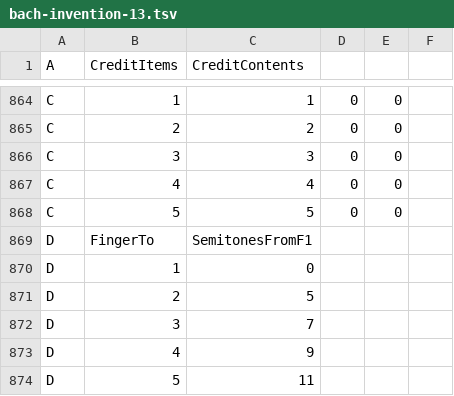
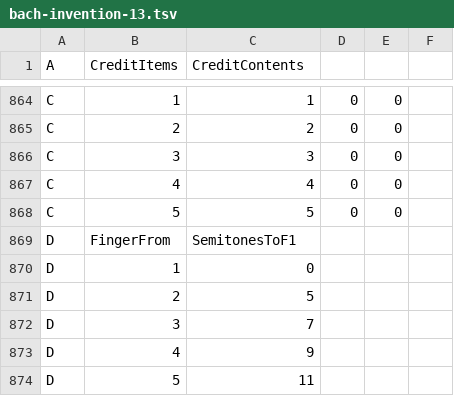
Before and after one commit to toymusicscore/1, a TSV file: docs/data/bach-invention-13.tsv, drawn as a sheet; only a part is shown, gaps mark what is left out.

```diff
--- a/docs/data/bach-invention-13.tsv
+++ b/docs/data/bach-invention-13.tsv
@@ -868,3 +868,3 @@ C	4	4	0	0
 C	5	5	0	0	
-D	FingerTo	SemitonesFromF1			
+D	FingerFrom	SemitonesToF1			
 D	1	0			
```
Also changed, not shown: 1 other file.
